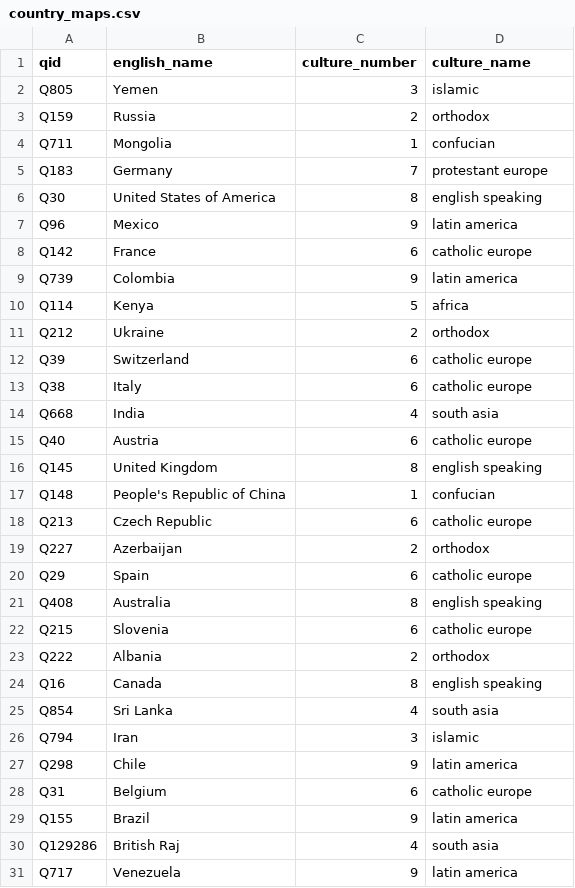
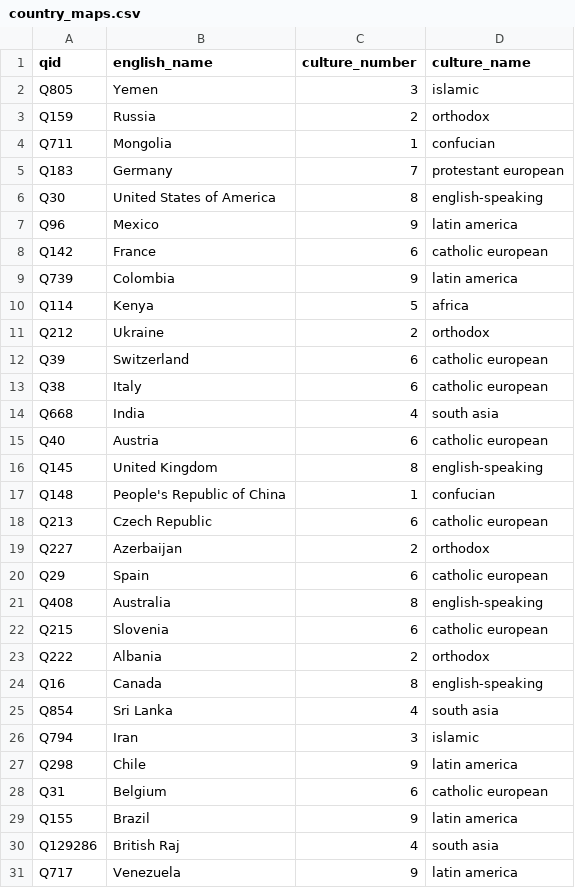
Before and after one commit to notconfusing/WIGI, a CSV file: helpers/aggregation_maps/country_maps.csv, drawn as a sheet; only a part is shown; the diff covers the shown part only.

Commit message:
used prefencen ranking from ethnic and citizenship maps as well as country and reprocduced maps

```diff
--- a/helpers/aggregation_maps/country_maps.csv
+++ b/helpers/aggregation_maps/country_maps.csv
@@ -4,6 +4,6 @@ Q159,Russia,2,orthodox
 Q711,Mongolia,1,confucian
-Q183,Germany,7,protestant europe
-Q30,United States of America,8,english speaking
+Q183,Germany,7,protestant european
+Q30,United States of America,8,english-speaking
 Q96,Mexico,9,latin america
-Q142,France,6,catholic europe
+Q142,France,6,catholic european
 Q739,Colombia,9,latin america
@@ -11,15 +11,15 @@ Q114,Kenya,5,africa
 Q212,Ukraine,2,orthodox
-Q39,Switzerland,6,catholic europe
-Q38,Italy,6,catholic europe
+Q39,Switzerland,6,catholic european
+Q38,Italy,6,catholic european
 Q668,India,4,south asia
-Q40,Austria,6,catholic europe
-Q145,United Kingdom,8,english speaking
+Q40,Austria,6,catholic european
+Q145,United Kingdom,8,english-speaking
 Q148,People's Republic of China,1,confucian
-Q213,Czech Republic,6,catholic europe
+Q213,Czech Republic,6,catholic european
 Q227,Azerbaijan,2,orthodox
-Q29,Spain,6,catholic europe
-Q408,Australia,8,english speaking
-Q215,Slovenia,6,catholic europe
+Q29,Spain,6,catholic european
+Q408,Australia,8,english-speaking
+Q215,Slovenia,6,catholic european
 Q222,Albania,2,orthodox
-Q16,Canada,8,english speaking
+Q16,Canada,8,english-speaking
 Q854,Sri Lanka,4,south asia
@@ -27,3 +27,3 @@ Q794,Iran,3,islamic
 Q298,Chile,9,latin america
-Q31,Belgium,6,catholic europe
+Q31,Belgium,6,catholic european
 Q155,Brazil,9,latin america
```
Also changed, not shown: 41 edited cells elsewhere in this file, 3 other files.
